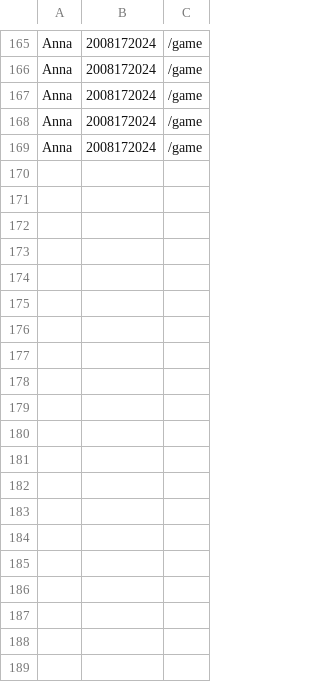
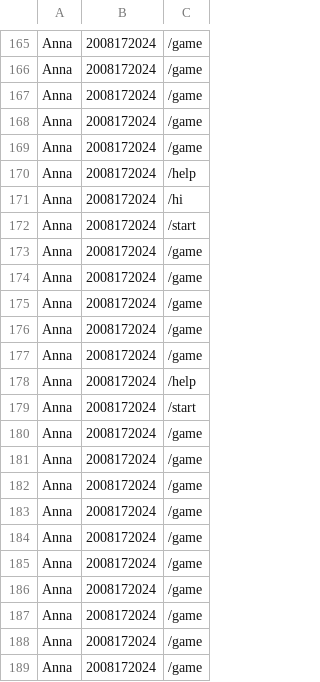
Before and after one commit to Karp999/learning-Python, a CSV file: Homework/hw10_/logCandyGame.csv, drawn as a sheet; only a part is shown, gaps mark what is left out; the diff covers the shown part only; the diff names each change by its address in the sheet, - before the commit and + after, or states it on an @@ line.

```diff
--- a/Homework/hw10_/logCandyGame.csv
+++ b/Homework/hw10_/logCandyGame.csv
+row 170: Anna | 2008172024 | /help
+row 171: Anna | 2008172024 | /hi
+row 172: Anna | 2008172024 | /start
+row 173: Anna | 2008172024 | /game
+row 174: Anna | 2008172024 | /game
+row 175: Anna | 2008172024 | /game
+row 176: Anna | 2008172024 | /game
+row 177: Anna | 2008172024 | /game
+row 178: Anna | 2008172024 | /help
+row 179: Anna | 2008172024 | /start
+row 180: Anna | 2008172024 | /game
+row 181: Anna | 2008172024 | /game
+row 182: Anna | 2008172024 | /game
+row 183: Anna | 2008172024 | /game
+row 184: Anna | 2008172024 | /game
+row 185: Anna | 2008172024 | /game
+row 186: Anna | 2008172024 | /game
+row 187: Anna | 2008172024 | /game
+row 188: Anna | 2008172024 | /game
+row 189: Anna | 2008172024 | /game
```
Also changed, not shown: 32 added rows elsewhere in this file, 3 other files.
